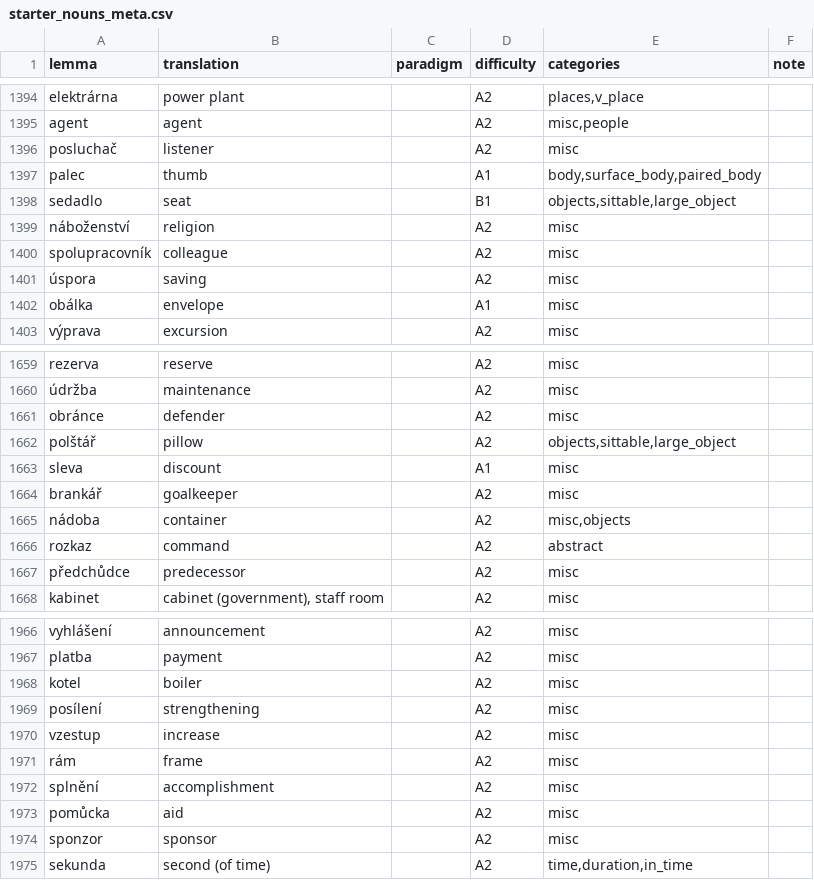
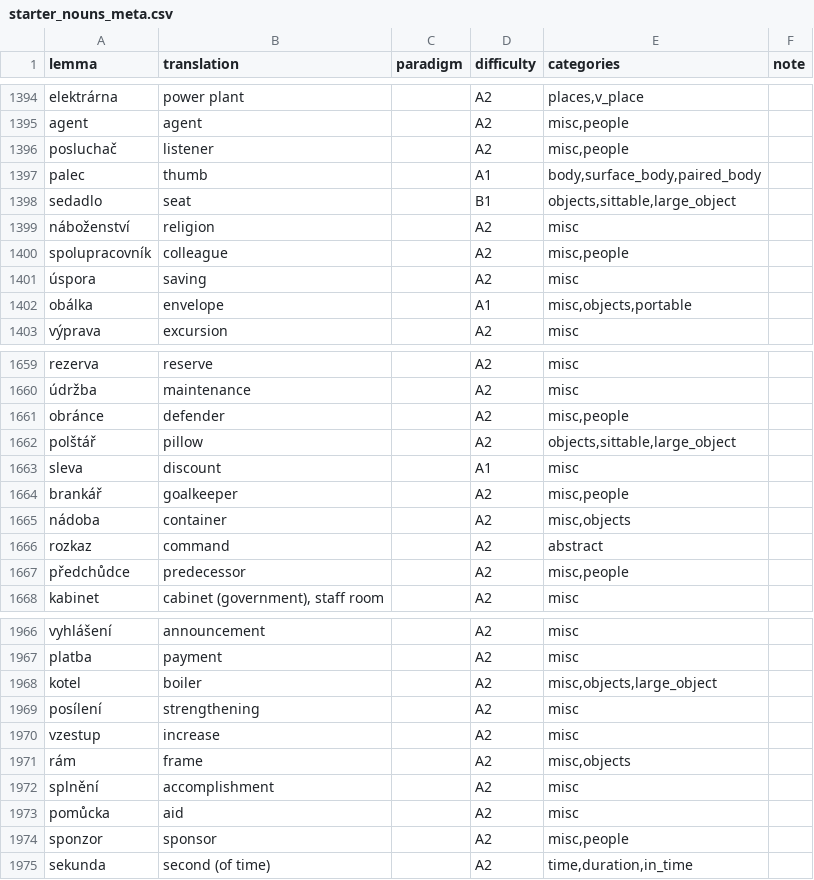
Before and after one commit to megany128/sklonuj, a CSV file: scripts/starter_nouns_meta.csv, drawn as a sheet; only a part is shown, gaps mark what is left out; the diff covers the shown part only.

```diff
--- a/scripts/starter_nouns_meta.csv
+++ b/scripts/starter_nouns_meta.csv
@@ -1451,3 +1451,3 @@ elektrárna,power plant,,A2,"places,v_place",
 agent,agent,,A2,"misc,people",
-posluchač,listener,,A2,misc,
+posluchač,listener,,A2,"misc,people",
 palec,thumb,,A1,"body,surface_body,paired_body",
@@ -1455,5 +1455,5 @@ sedadlo,seat,,B1,"objects,sittable,large_object",
 náboženství,religion,,A2,misc,
-spolupracovník,colleague,,A2,misc,
+spolupracovník,colleague,,A2,"misc,people",
 úspora,saving,,A2,misc,
-obálka,envelope,,A1,misc,
+obálka,envelope,,A1,"misc,objects,portable",
 výprava,excursion,,A2,misc,
@@ -1722,9 +1722,9 @@ rezerva,reserve,,A2,misc,
 údržba,maintenance,,A2,misc,
-obránce,defender,,A2,misc,
+obránce,defender,,A2,"misc,people",
 polštář,pillow,,A2,"objects,sittable,large_object",
 sleva,discount,,A1,misc,
-brankář,goalkeeper,,A2,misc,
+brankář,goalkeeper,,A2,"misc,people",
 nádoba,container,,A2,"misc,objects",
 rozkaz,command,,A2,abstract,
-předchůdce,predecessor,,A2,misc,
+předchůdce,predecessor,,A2,"misc,people",
 kabinet,"cabinet (government), staff room",,A2,misc,
@@ -2030,9 +2030,9 @@ vyhlášení,announcement,,A2,misc,
 platba,payment,,A2,misc,
-kotel,boiler,,A2,misc,
+kotel,boiler,,A2,"misc,objects,large_object",
 posílení,strengthening,,A2,misc,
 vzestup,increase,,A2,misc,
-rám,frame,,A2,misc,
+rám,frame,,A2,"misc,objects",
 splnění,accomplishment,,A2,misc,
 pomůcka,aid,,A2,misc,
-sponzor,sponsor,,A2,misc,
+sponzor,sponsor,,A2,"misc,people",
 sekunda,second (of time),,A2,"time,duration,in_time",
```
Also changed, not shown: 120 edited cells elsewhere in this file, 5 other files.
